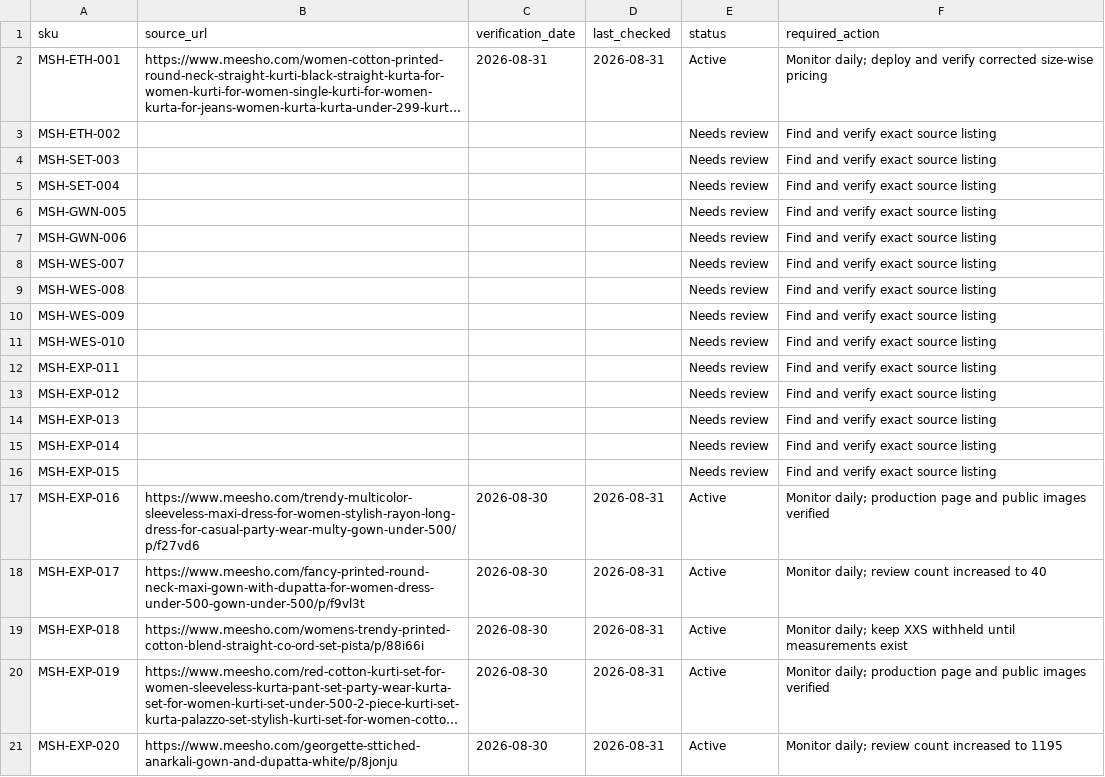
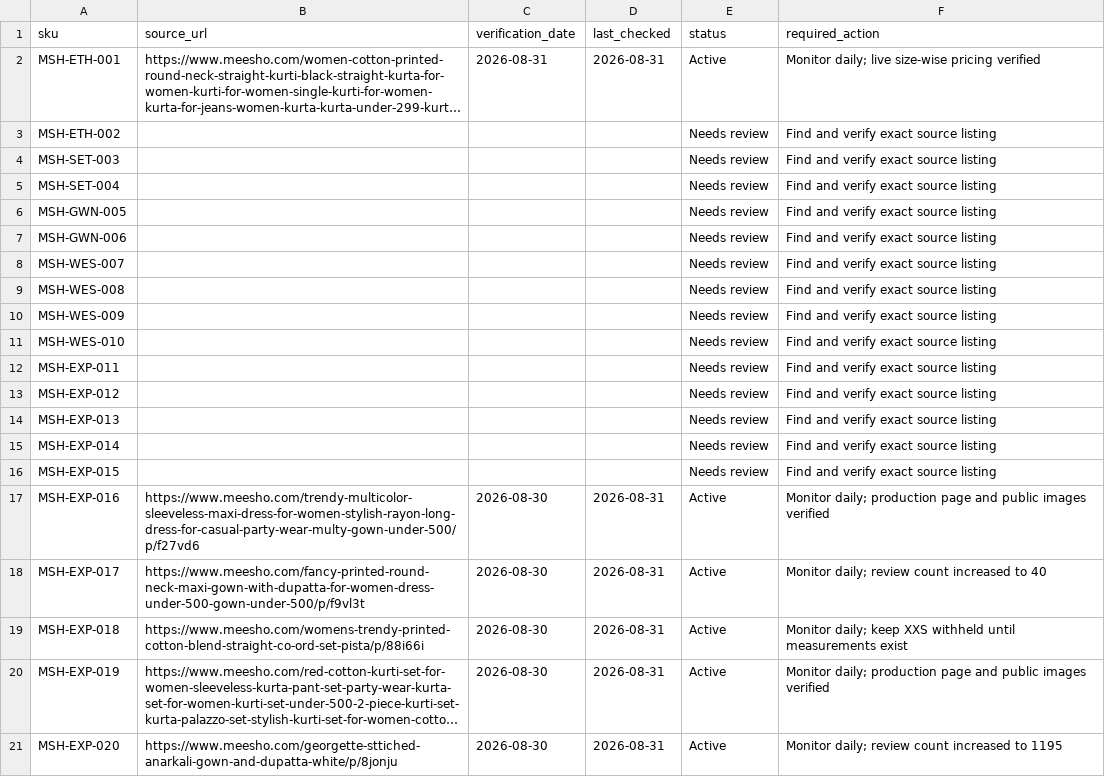
Before and after one commit to Fazilfazi991/dealstore, a CSV file: data/meesho-sources.csv, drawn as a sheet; long unchanged cells end in …; the diff names each change by its address in the sheet, - before the commit and + after, or states it on an @@ line.

Commit message:
data: mark Product 1 live and Meta ready

```diff
--- a/data/meesho-sources.csv
+++ b/data/meesho-sources.csv
-F2 (required_action): Monitor daily; deploy and verify corrected size-wise pricing
+F2 (required_action): Monitor daily; live size-wise pricing verified
```
Also changed, not shown: data/products.csv, 5 other files.
